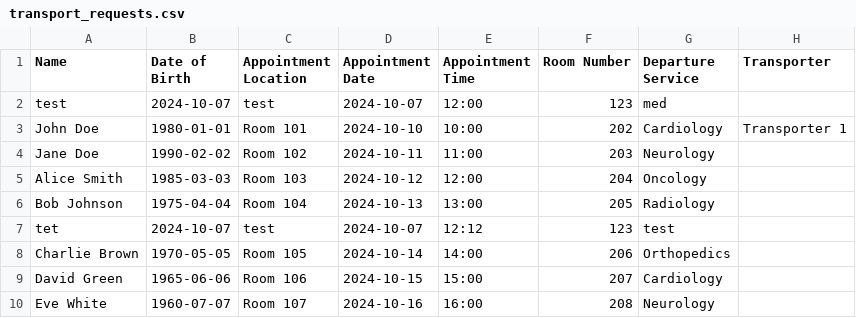
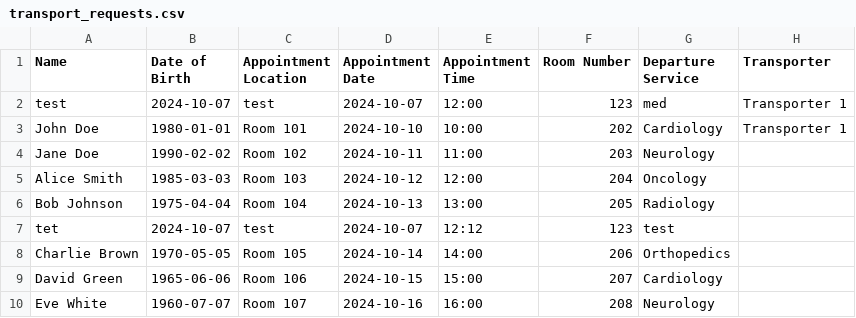
Before and after one commit to oiki/hospital-transport-requests, a CSV file: transport_requests.csv, drawn as a sheet.

```diff
--- a/transport_requests.csv
+++ b/transport_requests.csv
@@ -1,3 +1,3 @@
 Name,Date of Birth,Appointment Location,Appointment Date,Appointment Time,Room Number,Departure Service,Transporter
-test,2024-10-07,test,2024-10-07,12:00,123,med,
+test,2024-10-07,test,2024-10-07,12:00,123,med,Transporter 1
 John Doe,1980-01-01,Room 101,2024-10-10,10:00,202,Cardiology,Transporter 1
```
Also changed, not shown: 1 other file.
